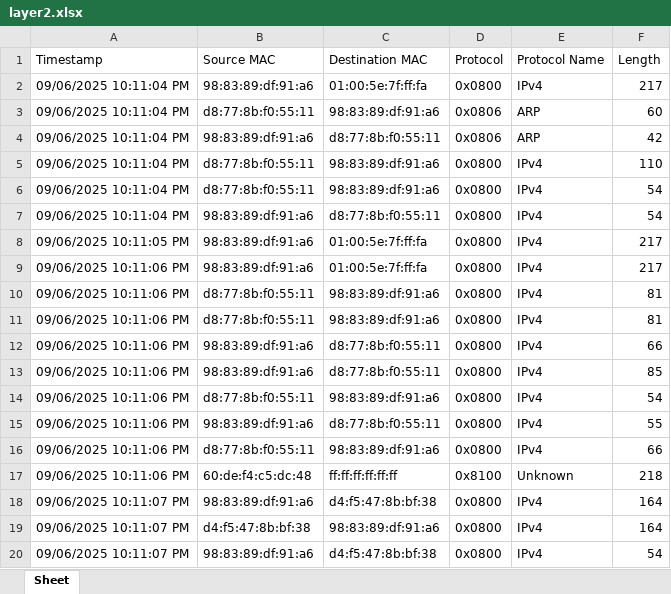
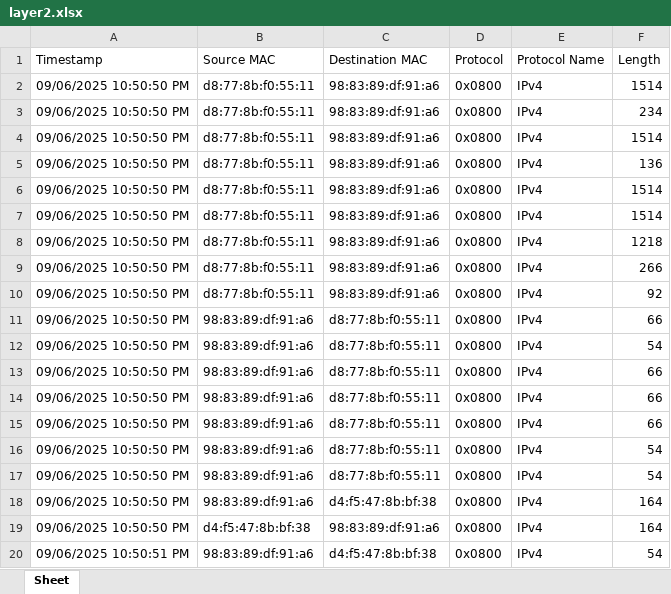
Before and after one commit to brunogrigoletti/RealTimeNetworkTrafficMonitoring, an Excel workbook: layer2.xlsx, sheet Sheet, drawn as a sheet; only a part is shown; values as stored, in another font and other column widths than the file's, no borders; removed rows and columns are numbered as before the commit, all else as after; the diff covers the shown part only; the diff names each change by its address in the sheet, - before the commit and + after, or states it on an @@ line.

```diff
--- a/layer2.xlsx (sheet Sheet)
+++ b/layer2.xlsx (sheet Sheet)
-row 2: 09/06/2025 10:11:04 PM | 98:83:89:df:91:a6 | 01:00:5e:7f:ff:fa | 0x0800 | IPv4 | 217
-A2 (Timestamp): 09/06/2025 10:11:04 PM
+A2 (Timestamp): 09/06/2025 10:50:50 PM
-D2 (Protocol): 0x0806
+D2 (Protocol): 0x0800
-E2 (Protocol Name): ARP
+E2 (Protocol Name): IPv4
-F2 (Length): 60
+F2 (Length): 1514
-row 4: 09/06/2025 10:11:04 PM | 98:83:89:df:91:a6 | d8:77:8b:f0:55:11 | 0x0806 | ARP | 42
-A3:A4 (Timestamp): 09/06/2025 10:11:04 PM
+A3:A4 (Timestamp): 09/06/2025 10:50:50 PM
-F3 (Length): 110
+F3 (Length): 234
-F4 (Length): 54
+F4 (Length): 1514
+row 5: 09/06/2025 10:50:50 PM | d8:77:8b:f0:55:11 | 98:83:89:df:91:a6 | 0x0800 | IPv4 | 136
+row 6: 09/06/2025 10:50:50 PM | d8:77:8b:f0:55:11 | 98:83:89:df:91:a6 | 0x0800 | IPv4 | 1514
+row 7: 09/06/2025 10:50:50 PM | d8:77:8b:f0:55:11 | 98:83:89:df:91:a6 | 0x0800 | IPv4 | 1514
+row 8: 09/06/2025 10:50:50 PM | d8:77:8b:f0:55:11 | 98:83:89:df:91:a6 | 0x0800 | IPv4 | 1218
+row 9: 09/06/2025 10:50:50 PM | d8:77:8b:f0:55:11 | 98:83:89:df:91:a6 | 0x0800 | IPv4 | 266
+row 10: 09/06/2025 10:50:50 PM | d8:77:8b:f0:55:11 | 98:83:89:df:91:a6 | 0x0800 | IPv4 | 92
+row 11: 09/06/2025 10:50:50 PM | 98:83:89:df:91:a6 | d8:77:8b:f0:55:11 | 0x0800 | IPv4 | 66
-A12 (Timestamp): 09/06/2025 10:11:04 PM
+A12 (Timestamp): 09/06/2025 10:50:50 PM
-A13 (Timestamp): 09/06/2025 10:11:05 PM
+A13 (Timestamp): 09/06/2025 10:50:50 PM
-C13 (Destination MAC): 01:00:5e:7f:ff:fa
+C13 (Destination MAC): d8:77:8b:f0:55:11
-F13 (Length): 217
+F13 (Length): 66
-row 9: 09/06/2025 10:11:06 PM | 98:83:89:df:91:a6 | 01:00:5e:7f:ff:fa | 0x0800 | IPv4 | 217
-row 10: 09/06/2025 10:11:06 PM | d8:77:8b:f0:55:11 | 98:83:89:df:91:a6 | 0x0800 | IPv4 | 81
-row 11: 09/06/2025 10:11:06 PM | d8:77:8b:f0:55:11 | 98:83:89:df:91:a6 | 0x0800 | IPv4 | 81
-A14:A17 (Timestamp): 09/06/2025 10:11:06 PM
+A14:A17 (Timestamp): 09/06/2025 10:50:50 PM
-F15 (Length): 85
+F15 (Length): 66
-B16 (Source MAC): d8:77:8b:f0:55:11
+B16 (Source MAC): 98:83:89:df:91:a6
-C16 (Destination MAC): 98:83:89:df:91:a6
+C16 (Destination MAC): d8:77:8b:f0:55:11
-F17 (Length): 55
+F17 (Length): 54
-row 16: 09/06/2025 10:11:06 PM | d8:77:8b:f0:55:11 | 98:83:89:df:91:a6 | 0x0800 | IPv4 | 66
-row 17: 09/06/2025 10:11:06 PM | 60:de:f4:c5:dc:48 | ff:ff:ff:ff:ff:ff | 0x8100 | Unknown | 218
-A18:A19 (Timestamp): 09/06/2025 10:11:07 PM
+A18:A19 (Timestamp): 09/06/2025 10:50:50 PM
-A20 (Timestamp): 09/06/2025 10:11:07 PM
+A20 (Timestamp): 09/06/2025 10:50:51 PM
```
Also changed, not shown: other rows of this sheet, layer3.xlsx, layer4.xlsx, 2 other files.
